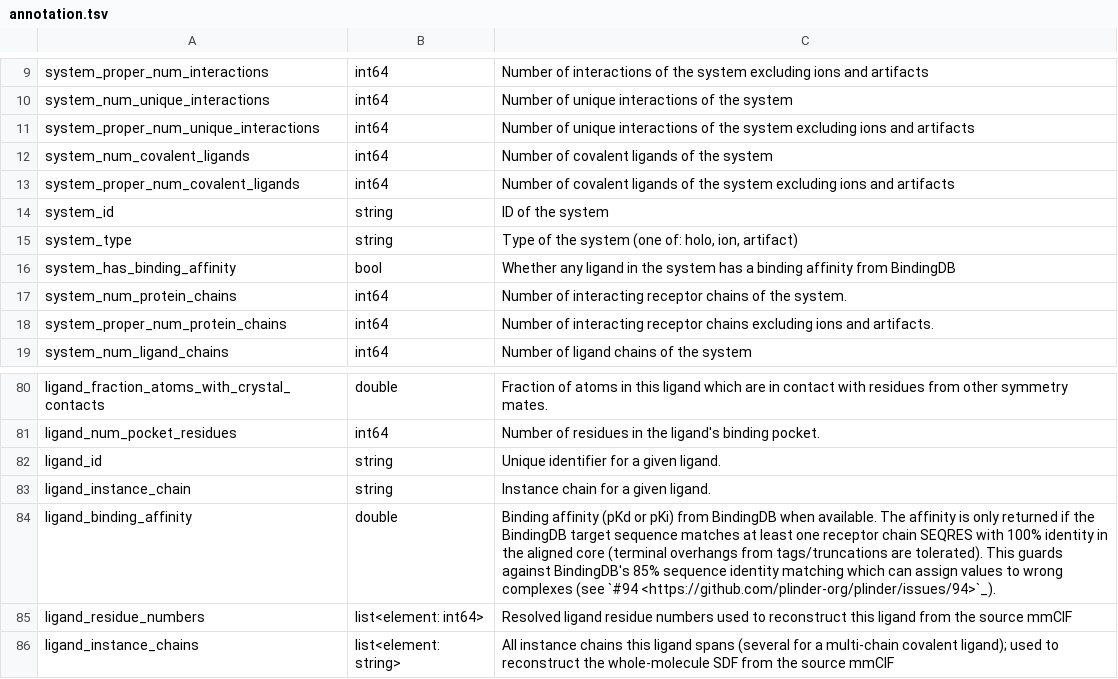
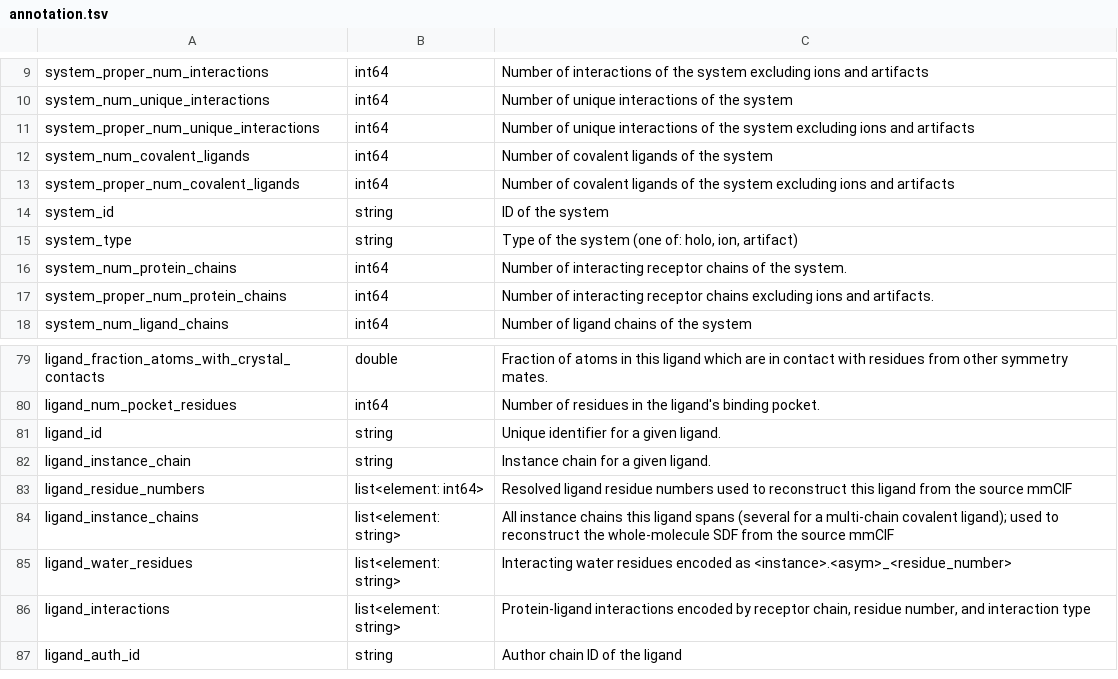
Before and after one commit to plinder-org/plinder, a TSV file: src/plinder/data/column_descriptions/tables/annotation.tsv, drawn as a sheet; only a part is shown, gaps mark what is left out; the shorter side is filled out with more unchanged rows.

Commit message:
Fix BindingDB affinity matching (issue #94)

```diff
--- a/src/plinder/data/column_descriptions/tables/annotation.tsv
+++ b/src/plinder/data/column_descriptions/tables/annotation.tsv
@@ -15,3 +15,2 @@ system_id	string	ID of the system
 system_type	string	Type of the system (one of: holo, ion, artifact)
-system_has_binding_affinity	bool	Whether any ligand in the system has a binding affinity from BindingDB
 system_num_protein_chains	int64	Number of interacting receptor chains of the system.
@@ -83,3 +82,2 @@ ligand_id	string	Unique identifier for a given ligand.
 ligand_instance_chain	string	Instance chain for a given ligand.
-ligand_binding_affinity	double	Binding affinity (pKd or pKi) from BindingDB when available.          The affinity is only returned if the BindingDB target sequence         matches at least one receptor chain SEQRES with 100% identity         in the aligned core (terminal overhangs from tags/truncations         are tolerated).  This guards against BindingDB's 85% sequence         identity matching which can assign values to wrong complexes         (see `#94 <https://github.com/plinder-org/plinder/issues/94>`_).
 ligand_residue_numbers	list<element: int64>	Resolved ligand residue numbers used to reconstruct this ligand from the source mmCIF
```
Also changed, not shown: 24 other files.
